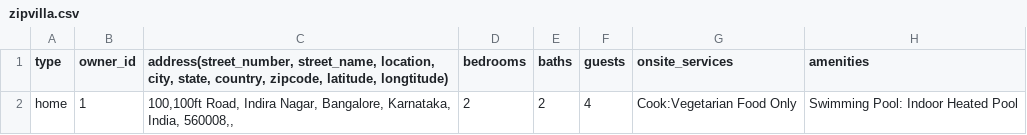
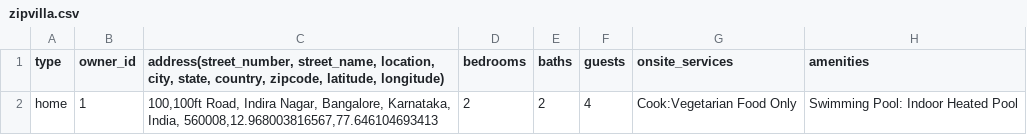
Before and after one commit to vijay-ekkitab/ZipVilla, a CSV file: init/zipvilla.csv, drawn as a sheet; only a part is shown; the diff names each change by its address in the sheet, - before the commit and + after, or states it on an @@ line.

```diff
--- a/init/zipvilla.csv
+++ b/init/zipvilla.csv
-C1: …zipcode, latitude, longtitude)
+C1: …zipcode, latitude, longitude)
-C2: …Karnataka, India, 560008,,
+C2: …Karnataka, India, 560008,12.968003816567,77.646104693413
```
Also changed, not shown: 11 other files.
